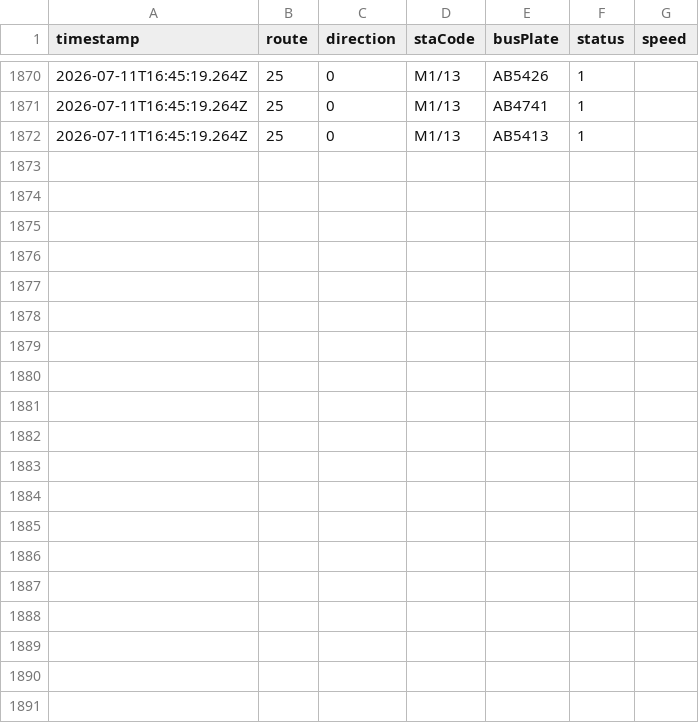
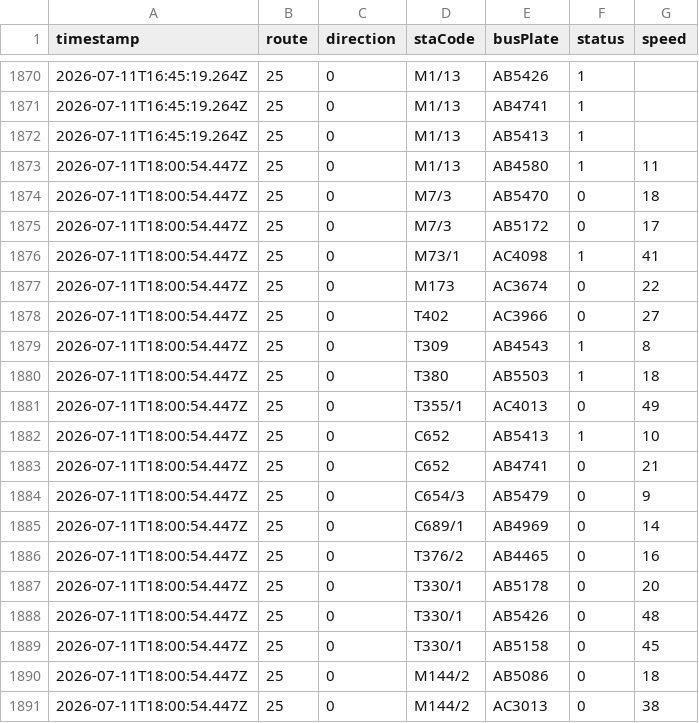
Before and after one commit to ChiHin-Lio/macau-gtfs-data, a CSV file: raw_logs/25.csv, drawn as a sheet; only a part is shown, gaps mark what is left out; the diff names each change by its address in the sheet, - before the commit and + after, or states it on an @@ line.

Commit message:
scraper: update 25.csv via Cloudflare Worker

```diff
--- a/raw_logs/25.csv
+++ b/raw_logs/25.csv
+row 1873: 2026-07-11T18:00:54.447Z | 25 | 0 | M1/13 | AB4580 | 1 | 11
+row 1874: 2026-07-11T18:00:54.447Z | 25 | 0 | M7/3 | AB5470 | 0 | 18
+row 1875: 2026-07-11T18:00:54.447Z | 25 | 0 | M7/3 | AB5172 | 0 | 17
+row 1876: 2026-07-11T18:00:54.447Z | 25 | 0 | M73/1 | AC4098 | 1 | 41
+row 1877: 2026-07-11T18:00:54.447Z | 25 | 0 | M173 | AC3674 | 0 | 22
+row 1878: 2026-07-11T18:00:54.447Z | 25 | 0 | T402 | AC3966 | 0 | 27
+row 1879: 2026-07-11T18:00:54.447Z | 25 | 0 | T309 | AB4543 | 1 | 8
+row 1880: 2026-07-11T18:00:54.447Z | 25 | 0 | T380 | AB5503 | 1 | 18
+row 1881: 2026-07-11T18:00:54.447Z | 25 | 0 | T355/1 | AC4013 | 0 | 49
+row 1882: 2026-07-11T18:00:54.447Z | 25 | 0 | C652 | AB5413 | 1 | 10
+row 1883: 2026-07-11T18:00:54.447Z | 25 | 0 | C652 | AB4741 | 0 | 21
+row 1884: 2026-07-11T18:00:54.447Z | 25 | 0 | C654/3 | AB5479 | 0 | 9
+row 1885: 2026-07-11T18:00:54.447Z | 25 | 0 | C689/1 | AB4969 | 0 | 14
+row 1886: 2026-07-11T18:00:54.447Z | 25 | 0 | T376/2 | AB4465 | 0 | 16
+row 1887: 2026-07-11T18:00:54.447Z | 25 | 0 | T330/1 | AB5178 | 0 | 20
+row 1888: 2026-07-11T18:00:54.447Z | 25 | 0 | T330/1 | AB5426 | 0 | 48
+row 1889: 2026-07-11T18:00:54.447Z | 25 | 0 | T330/1 | AB5158 | 0 | 45
+row 1890: 2026-07-11T18:00:54.447Z | 25 | 0 | M144/2 | AB5086 | 0 | 18
+row 1891: 2026-07-11T18:00:54.447Z | 25 | 0 | M144/2 | AC3013 | 0 | 38
```
